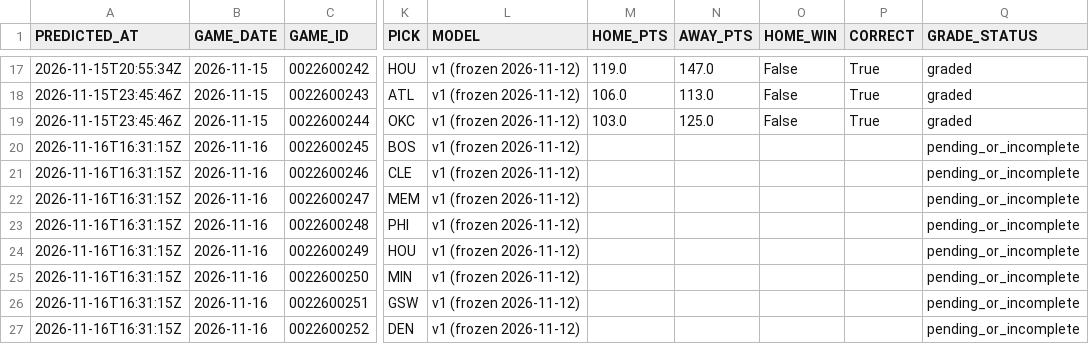
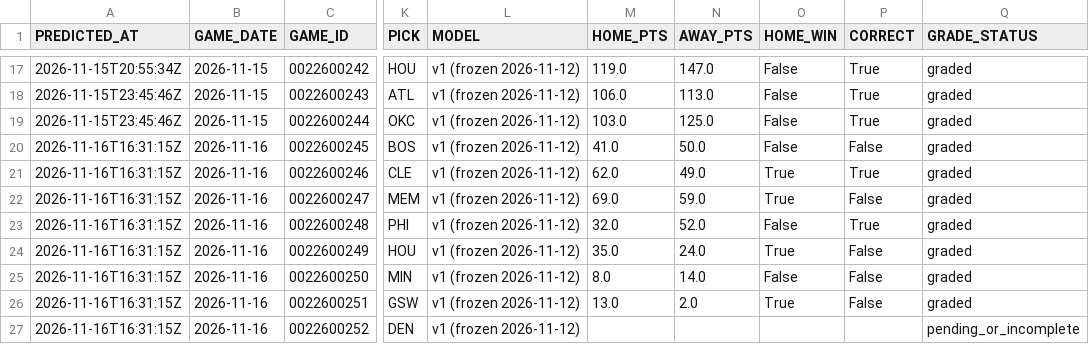
Before and after one commit to QYang5917/nba-win-predictors, a CSV file: predictions/games.csv, drawn as a sheet; only a part is shown, gaps mark what is left out; the diff names each change by its address in the sheet, - before the commit and + after, or states it on an @@ line.

Commit message:
Live predictions 2026-11-16 18:31

```diff
--- a/predictions/games.csv
+++ b/predictions/games.csv
-M20 (HOME_PTS): (empty)
+M20 (HOME_PTS): 41.0
-N20 (AWAY_PTS): (empty)
+N20 (AWAY_PTS): 50.0
-O20 (HOME_WIN): (empty)
+O20 (HOME_WIN): False
-P20 (CORRECT): (empty)
+P20 (CORRECT): False
-Q20:Q26 (GRADE_STATUS): pending_or_incomplete
+Q20:Q26 (GRADE_STATUS): graded
-M21 (HOME_PTS): (empty)
+M21 (HOME_PTS): 62.0
-N21 (AWAY_PTS): (empty)
+N21 (AWAY_PTS): 49.0
-O21:O22 (HOME_WIN): (empty)
+O21:O22 (HOME_WIN): True
-P21 (CORRECT): (empty)
+P21 (CORRECT): True
-M22 (HOME_PTS): (empty)
+M22 (HOME_PTS): 69.0
-N22 (AWAY_PTS): (empty)
+N22 (AWAY_PTS): 59.0
-P22 (CORRECT): (empty)
+P22 (CORRECT): False
-M23 (HOME_PTS): (empty)
+M23 (HOME_PTS): 32.0
-N23 (AWAY_PTS): (empty)
+N23 (AWAY_PTS): 52.0
-O23 (HOME_WIN): (empty)
+O23 (HOME_WIN): False
-P23 (CORRECT): (empty)
+P23 (CORRECT): True
-M24 (HOME_PTS): (empty)
+M24 (HOME_PTS): 35.0
-N24 (AWAY_PTS): (empty)
+N24 (AWAY_PTS): 24.0
-O24 (HOME_WIN): (empty)
+O24 (HOME_WIN): True
-P24:P26 (CORRECT): (empty)
+P24:P26 (CORRECT): False
-M25 (HOME_PTS): (empty)
+M25 (HOME_PTS): 8.0
-N25 (AWAY_PTS): (empty)
+N25 (AWAY_PTS): 14.0
-O25 (HOME_WIN): (empty)
+O25 (HOME_WIN): False
-M26 (HOME_PTS): (empty)
+M26 (HOME_PTS): 13.0
-N26 (AWAY_PTS): (empty)
+N26 (AWAY_PTS): 2.0
-O26 (HOME_WIN): (empty)
+O26 (HOME_WIN): True
```
Also changed, not shown: 1 other file.
